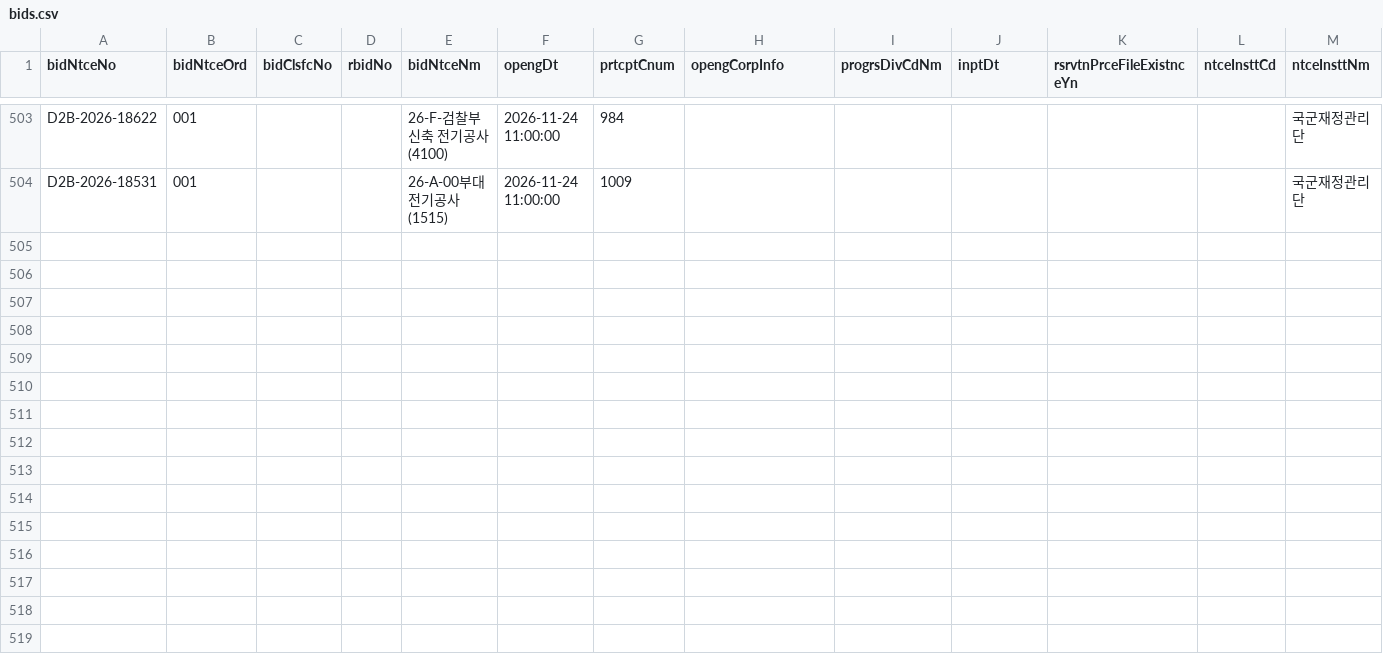
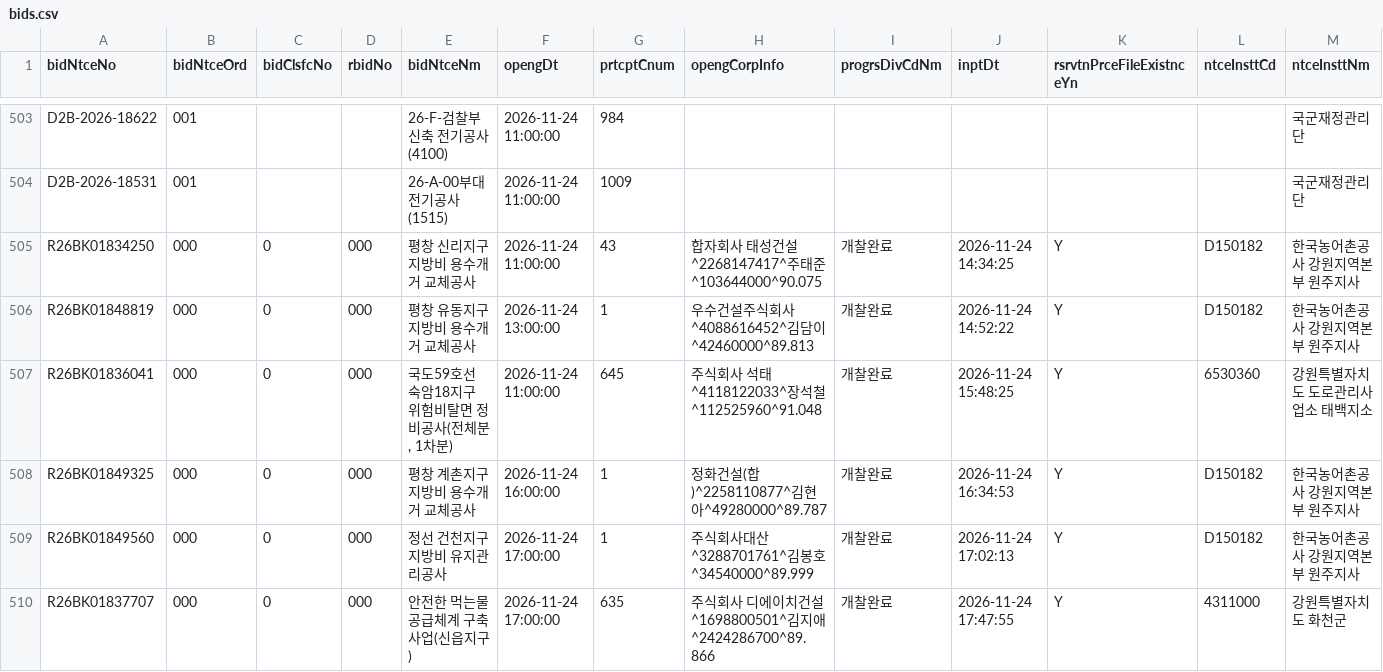
Before and after one commit to whereisjg/g2b-bid-data, a CSV file: data/2026-11/bids.csv, drawn as a sheet; only a part is shown, gaps mark what is left out; rows hold the shown columns only; the diff names each change by its address in the sheet, - before the commit and + after, or states it on an @@ line.

```diff
--- a/data/2026-11/bids.csv
+++ b/data/2026-11/bids.csv
+row 505: R26BK01834250 | 000 | 0 | 000 | 평창 신리지구 지방비 용수개거 교체공사 | 2026-11-24 11:00:00 | 43 | 합자회사 태성건설^2268147417^주태준^103644000^90.075 | 개찰완료 | 2026-11-24 14:34:25 | Y | D150182 | 한국농어촌공사 강원지역본부 원주지사
+row 506: R26BK01848819 | 000 | 0 | 000 | 평창 유동지구 지방비 용수개거 교체공사 | 2026-11-24 13:00:00 | 1 | 우수건설주식회사^4088616452^김담이^42460000^89.813 | 개찰완료 | 2026-11-24 14:52:22 | Y | D150182 | 한국농어촌공사 강원지역본부 원주지사
+row 507: R26BK01836041 | 000 | 0 | 000 | 국도59호선 숙암18지구 위험비탈면 정비공사(전체분, 1차분) | 2026-11-24 11:00:00 | 645 | 주식회사 석태^4118122033^장석철^112525960^91.048 | 개찰완료 | 2026-11-24 15:48:25 | Y | 6530360 | 강원특별자치도 도로관리사업소 태백지소
+row 508: R26BK01849325 | 000 | 0 | 000 | 평창 계촌지구 지방비 용수개거 교체공사 | 2026-11-24 16:00:00 | 1 | 정화건설(합)^2258110877^김현아^49280000^89.787 | 개찰완료 | 2026-11-24 16:34:53 | Y | D150182 | 한국농어촌공사 강원지역본부 원주지사
+row 509: R26BK01849560 | 000 | 0 | 000 | 정선 건천지구 지방비 유지관리공사 | 2026-11-24 17:00:00 | 1 | 주식회사대산^3288701761^김봉호^34540000^89.999 | 개찰완료 | 2026-11-24 17:02:13 | Y | D150182 | 한국농어촌공사 강원지역본부 원주지사
+row 510: R26BK01837707 | 000 | 0 | 000 | 안전한 먹는물 공급체계 구축사업(신읍지구) | 2026-11-24 17:00:00 | 635 | 주식회사 디에이치건설^1698800501^김지애^2424286700^89.866 | 개찰완료 | 2026-11-24 17:47:55 | Y | 4311000 | 강원특별자치도 화천군
```
Also changed, not shown: data/2026-11/notices.csv, logs/net_health.csv, 9 other files.
